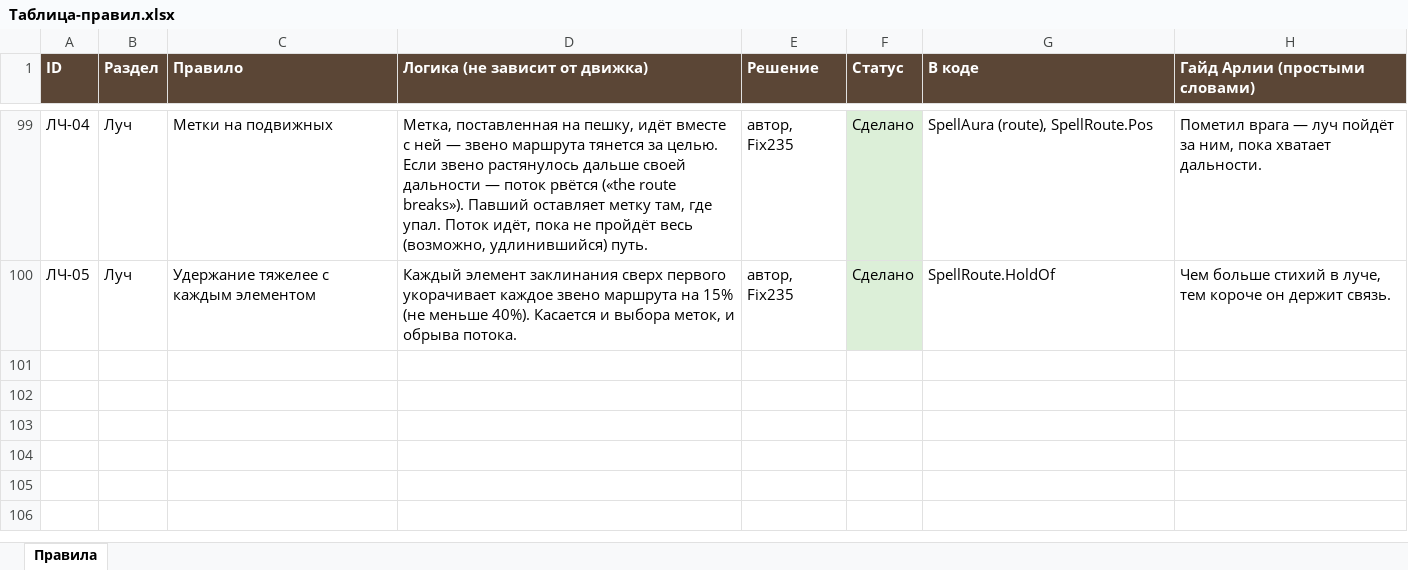
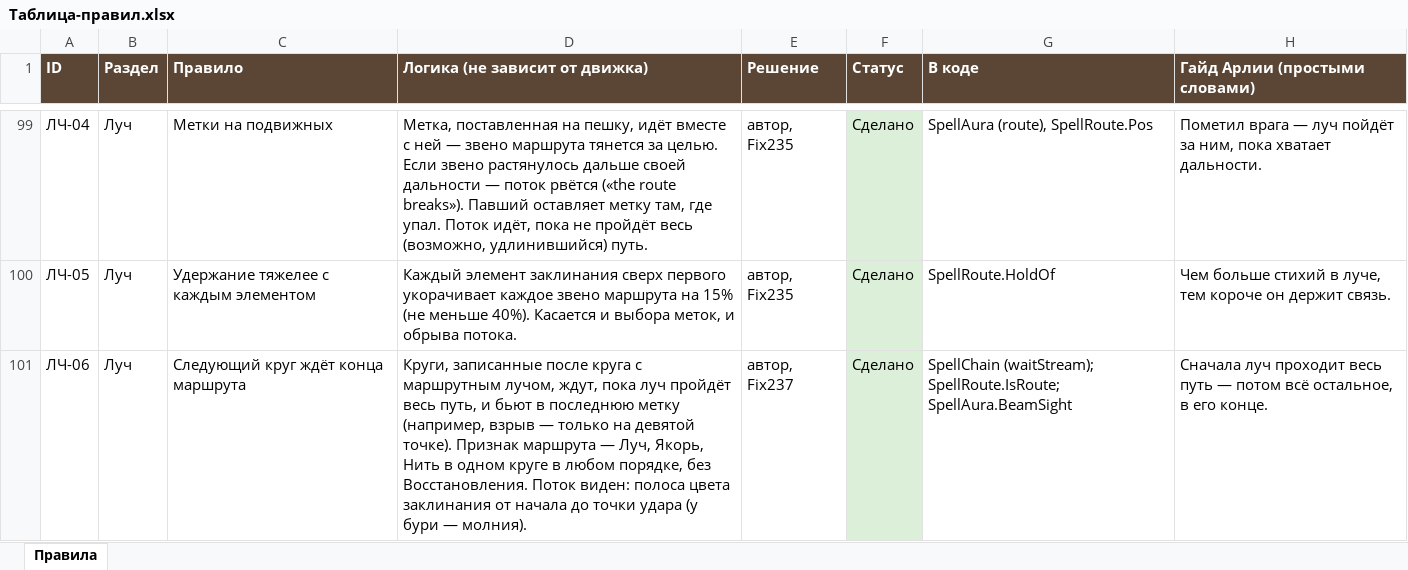
Before and after one commit to SedesNoctis/Claule-Work, an Excel workbook: Docs-Word/Таблица-правил.xlsx, sheet Правила, drawn as a sheet; only a part is shown, gaps mark what is left out; values as stored, in another font and other column widths than the file's, no borders; the diff names each change by its address in the sheet, - before the commit and + after, or states it on an @@ line.

```diff
--- a/Docs-Word/Таблица-правил.xlsx (sheet Правила)
+++ b/Docs-Word/Таблица-правил.xlsx (sheet Правила)
+row 101: ЛЧ-06 | Луч | Следующий круг ждёт конца маршрута | Круги, записанные после круга с маршрутным лучом, ждут, пока луч пройдёт весь путь, и бьют в последнюю метку (например, взрыв — только на девятой точке). Признак маршрута — Луч, Якорь, Нить в одном круге в любом порядке, без Восстановления. Поток виден: полоса цвета заклинания от начала до точки удара (у бури — молния). | автор, Fix237 | Сделано | SpellChain (waitStream); SpellRoute.IsRoute; SpellAura.BeamSight | Сначала луч проходит весь путь — потом всё остальное, в его конце.
```
Also changed, not shown: 22 other files.
